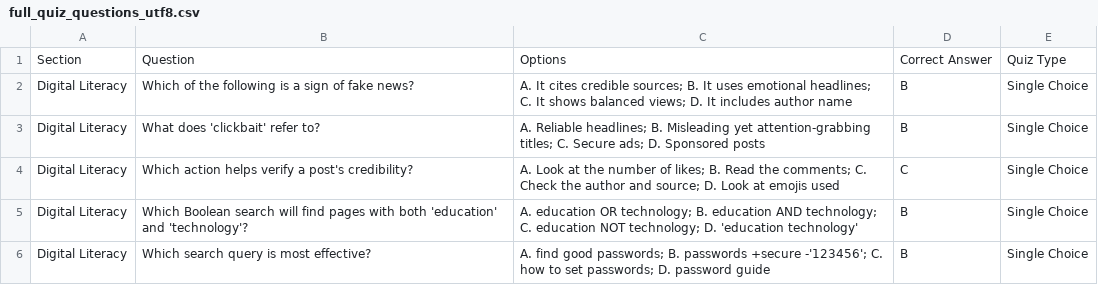
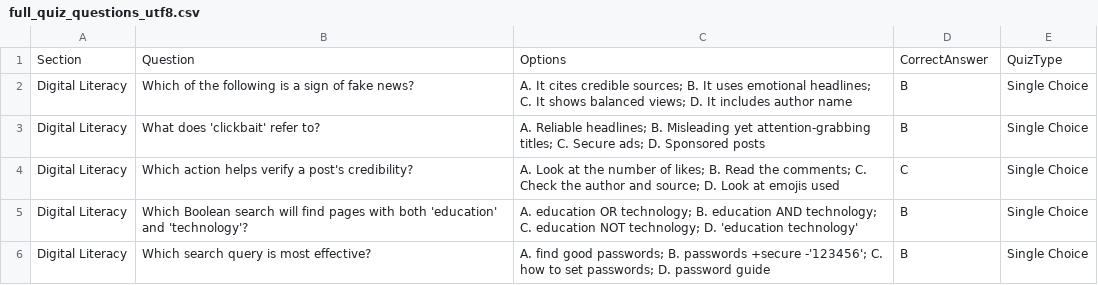
Before and after one commit to FireCat0069/fit5120MeanProject, a CSV file: BackEnd/src/assets/quizBank/full_quiz_questions_utf8.csv, drawn as a sheet; only a part is shown.

Commit message:
quiz bank post API

```diff
--- a/BackEnd/src/assets/quizBank/full_quiz_questions_utf8.csv
+++ b/BackEnd/src/assets/quizBank/full_quiz_questions_utf8.csv
@@ -1,2 +1,2 @@
-Section,Question,Options,Correct Answer,Quiz Type
+Section,Question,Options,CorrectAnswer,QuizType
 Digital Literacy,Which of the following is a sign of fake news?,A. It cites credible sources; B. It uses emotional headlines; C. It shows balanced views; D. It includes author name,B,Single Choice
```
Also changed, not shown: 3 other files.
